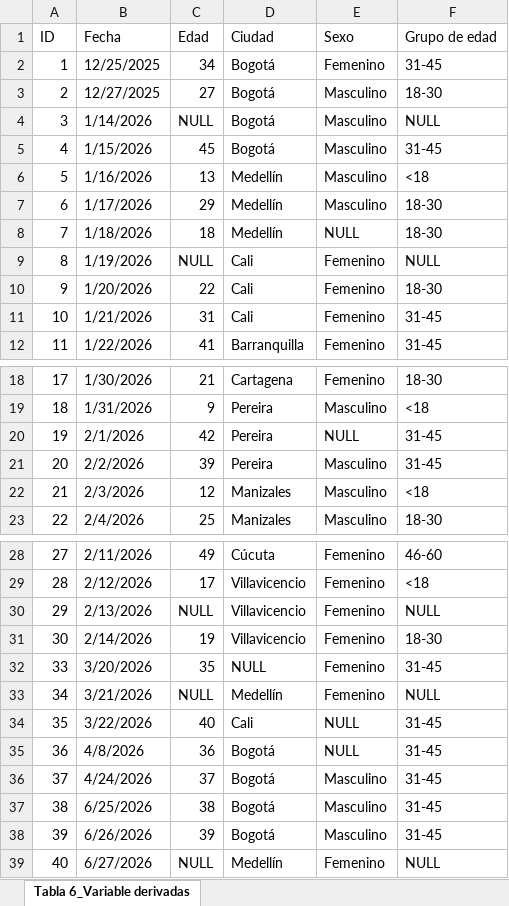
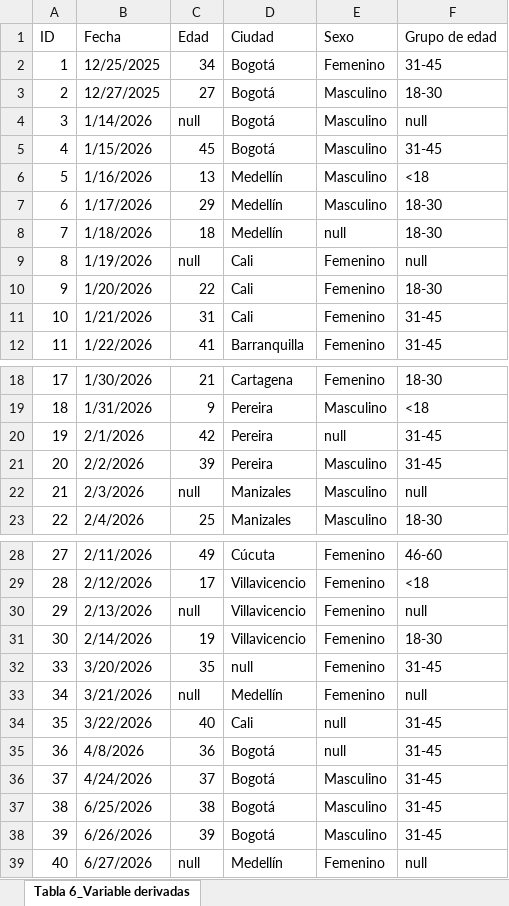
Before and after one commit to camisamper/DataVisualizationMaterial, an Excel workbook: Tabla6_StandardizedDataWithDerivedVariables.xlsx, sheet Tabla 6_Variable derivadas, drawn as a sheet; only a part is shown, gaps mark what is left out; values as stored, in another font and other column widths than the file's, no cell formats; the diff names each change by its address in the sheet, - before the commit and + after, or states it on an @@ line.

```diff
--- a/Tabla6_StandardizedDataWithDerivedVariables.xlsx (sheet Tabla 6_Variable derivadas)
+++ b/Tabla6_StandardizedDataWithDerivedVariables.xlsx (sheet Tabla 6_Variable derivadas)
-C4 (Edad): NULL
+C4 (Edad): null
-F4 (Grupo de edad): NULL
+F4 (Grupo de edad): null
-E8 (Sexo): NULL
+E8 (Sexo): null
-C9 (Edad): NULL
+C9 (Edad): null
-F9 (Grupo de edad): NULL
+F9 (Grupo de edad): null
-E20 (Sexo): NULL
+E20 (Sexo): null
-C22 (Edad): 12
+C22 (Edad): null
-F22 (Grupo de edad): <18
+F22 (Grupo de edad): null
-C30 (Edad): NULL
+C30 (Edad): null
-F30 (Grupo de edad): NULL
+F30 (Grupo de edad): null
-D32 (Ciudad): NULL
+D32 (Ciudad): null
-C33 (Edad): NULL
+C33 (Edad): null
-F33 (Grupo de edad): NULL
+F33 (Grupo de edad): null
-E34:E35 (Sexo): NULL
+E34:E35 (Sexo): null
-C39 (Edad): NULL
+C39 (Edad): null
-F39 (Grupo de edad): NULL
+F39 (Grupo de edad): null
```
Also changed, not shown: cell formats, Tabla5_StandardizedData.xlsx, Tabla7_StandardizedDataWithNewDerivedVariable.xlsx.
